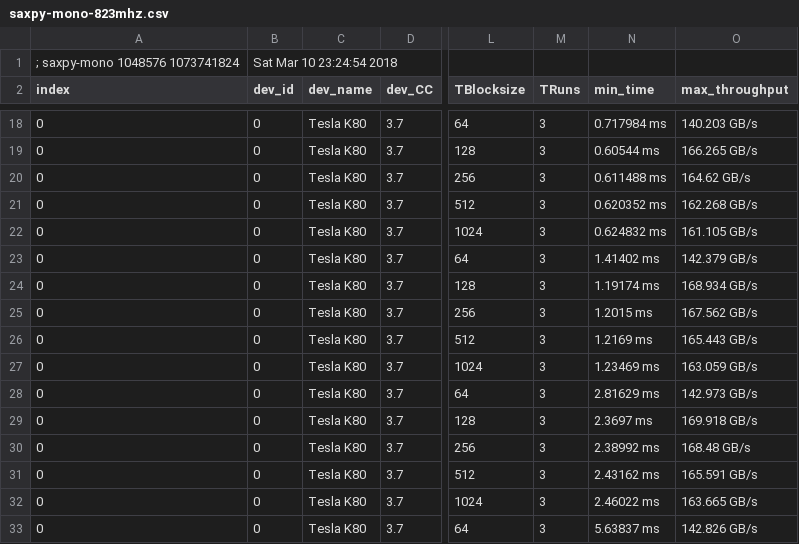
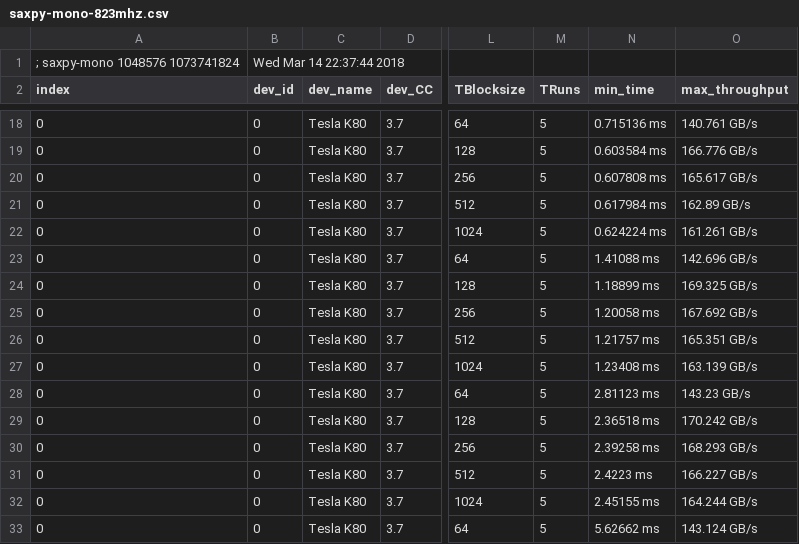
Before and after one commit to tdd11235813/cuda-stride-benchmark, a CSV file: results/K80/cuda-9.0.176/saxpy-mono-823mhz.csv, drawn as a sheet; only a part is shown, gaps mark what is left out; the diff covers the shown part only; the diff names each change by its address in the sheet, - before the commit and + after, or states it on an @@ line.

```diff
--- a/results/K80/cuda-9.0.176/saxpy-mono-823mhz.csv
+++ b/results/K80/cuda-9.0.176/saxpy-mono-823mhz.csv
-B1 (dev_id): Sat Mar 10 23:24:54 2018
+B1 (dev_id): Wed Mar 14 22:37:44 2018
-M18:M33 (TRuns): 3
+M18:M33 (TRuns): 5
-N18 (min_time): 0.717984 ms
+N18 (min_time): 0.715136 ms
-O18 (max_throughput): 140.203 GB/s
+O18 (max_throughput): 140.761 GB/s
-N19 (min_time): 0.60544 ms
+N19 (min_time): 0.603584 ms
-O19 (max_throughput): 166.265 GB/s
+O19 (max_throughput): 166.776 GB/s
-N20 (min_time): 0.611488 ms
+N20 (min_time): 0.607808 ms
-O20 (max_throughput): 164.62 GB/s
+O20 (max_throughput): 165.617 GB/s
-N21 (min_time): 0.620352 ms
+N21 (min_time): 0.617984 ms
-O21 (max_throughput): 162.268 GB/s
+O21 (max_throughput): 162.89 GB/s
-N22 (min_time): 0.624832 ms
+N22 (min_time): 0.624224 ms
-O22 (max_throughput): 161.105 GB/s
+O22 (max_throughput): 161.261 GB/s
-N23 (min_time): 1.41402 ms
+N23 (min_time): 1.41088 ms
-O23 (max_throughput): 142.379 GB/s
+O23 (max_throughput): 142.696 GB/s
-N24 (min_time): 1.19174 ms
+N24 (min_time): 1.18899 ms
-O24 (max_throughput): 168.934 GB/s
+O24 (max_throughput): 169.325 GB/s
-N25 (min_time): 1.2015 ms
+N25 (min_time): 1.20058 ms
-O25 (max_throughput): 167.562 GB/s
+O25 (max_throughput): 167.692 GB/s
-N26 (min_time): 1.2169 ms
+N26 (min_time): 1.21757 ms
-O26 (max_throughput): 165.443 GB/s
+O26 (max_throughput): 165.351 GB/s
-N27 (min_time): 1.23469 ms
+N27 (min_time): 1.23408 ms
-O27 (max_throughput): 163.059 GB/s
+O27 (max_throughput): 163.139 GB/s
-N28 (min_time): 2.81629 ms
+N28 (min_time): 2.81123 ms
-O28 (max_throughput): 142.973 GB/s
+O28 (max_throughput): 143.23 GB/s
-N29 (min_time): 2.3697 ms
+N29 (min_time): 2.36518 ms
-O29 (max_throughput): 169.918 GB/s
+O29 (max_throughput): 170.242 GB/s
-N30 (min_time): 2.38992 ms
+N30 (min_time): 2.39258 ms
-O30 (max_throughput): 168.48 GB/s
+O30 (max_throughput): 168.293 GB/s
-N31 (min_time): 2.43162 ms
+N31 (min_time): 2.4223 ms
-O31 (max_throughput): 165.591 GB/s
+O31 (max_throughput): 166.227 GB/s
-N32 (min_time): 2.46022 ms
+N32 (min_time): 2.45155 ms
-O32 (max_throughput): 163.665 GB/s
+O32 (max_throughput): 164.244 GB/s
-N33 (min_time): 5.63837 ms
+N33 (min_time): 5.62662 ms
-O33 (max_throughput): 142.826 GB/s
+O33 (max_throughput): 143.124 GB/s
```
Also changed, not shown: 117 edited cells elsewhere in this file, results/K80/cuda-9.0.176/reduction-grid-823mhz.csv, results/K80/cuda-9.0.176/reduction-mono-823mhz.csv, 15 other files.
